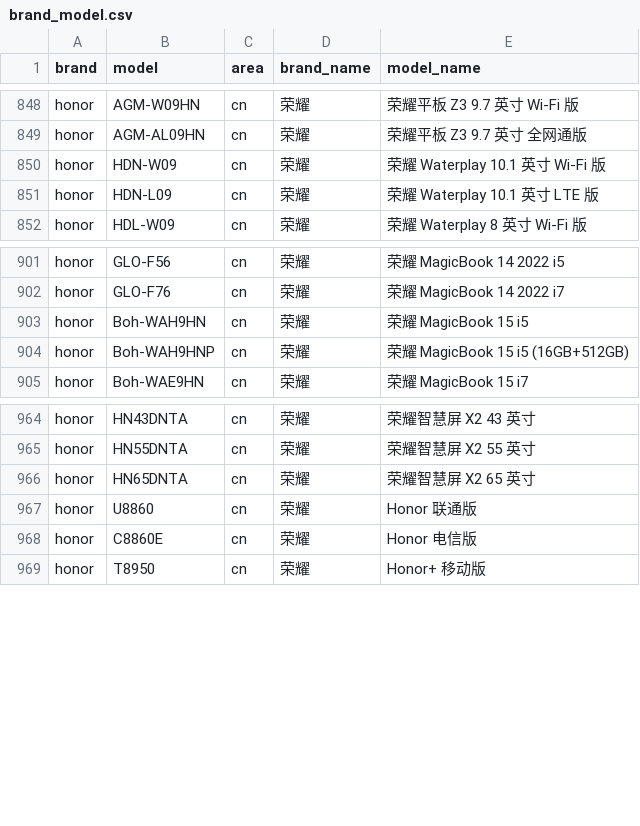
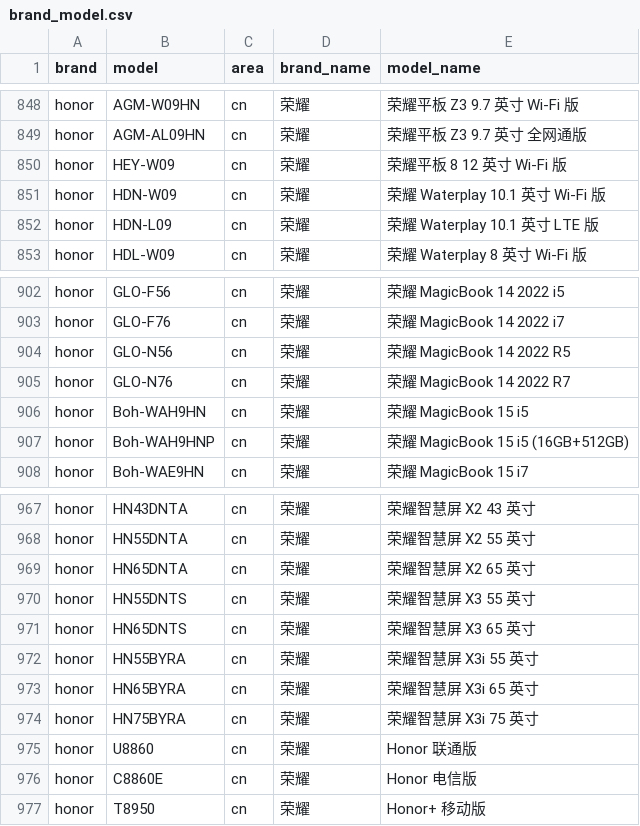
Before and after one commit to zhyi828/mobilemodels, a CSV file: brand_model.csv, drawn as a sheet; only a part is shown, gaps mark what is left out; the diff names each change by its address in the sheet, - before the commit and + after, or states it on an @@ line.

Commit message:
Sync with MobileModels 1229ff9aab37218b9b9894bf91498eb105b22969

```diff
--- a/brand_model.csv
+++ b/brand_model.csv
+row 850: honor | HEY-W09 | cn | 荣耀 | 荣耀平板 8 12 英寸 Wi-Fi 版
+row 904: honor | GLO-N56 | cn | 荣耀 | 荣耀 MagicBook 14 2022 R5
+row 905: honor | GLO-N76 | cn | 荣耀 | 荣耀 MagicBook 14 2022 R7
+row 970: honor | HN55DNTS | cn | 荣耀 | 荣耀智慧屏 X3 55 英寸
+row 971: honor | HN65DNTS | cn | 荣耀 | 荣耀智慧屏 X3 65 英寸
+row 972: honor | HN55BYRA | cn | 荣耀 | 荣耀智慧屏 X3i 55 英寸
+row 973: honor | HN65BYRA | cn | 荣耀 | 荣耀智慧屏 X3i 65 英寸
+row 974: honor | HN75BYRA | cn | 荣耀 | 荣耀智慧屏 X3i 75 英寸
```
Also changed, not shown: 1 other file.
